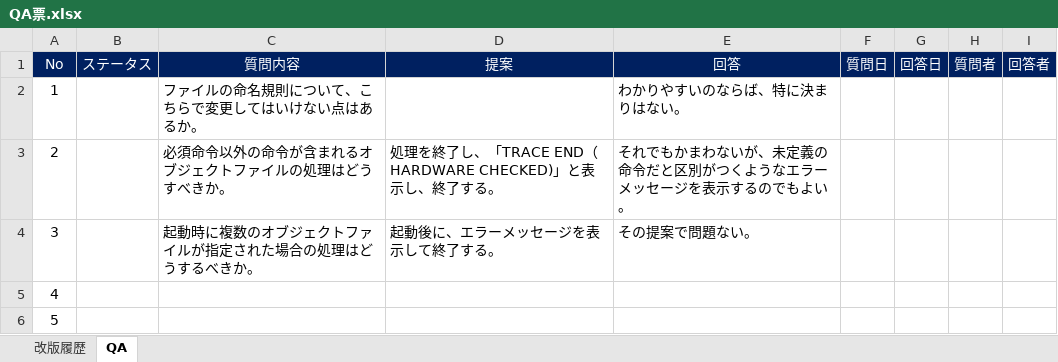
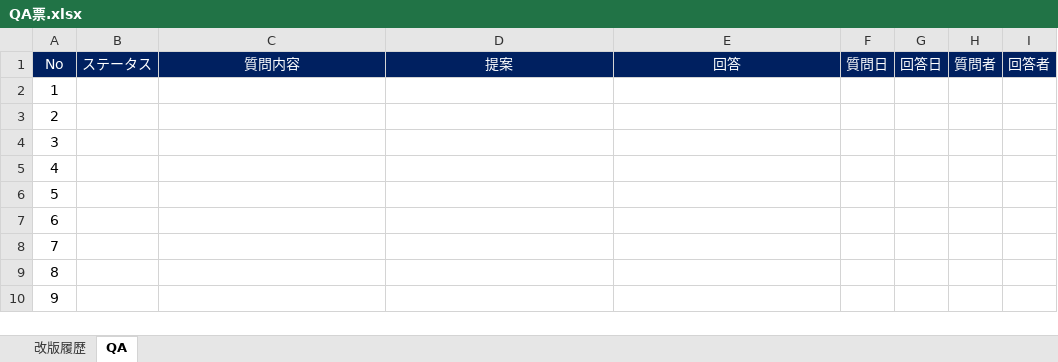
Before and after one commit to azreus906/10031s0001, an Excel workbook: documents/requirement_analysis/QA票.xlsx, sheet QA, drawn as a sheet; only a part is shown; the shorter side is filled out with more unchanged rows; values as stored, in another font and other column widths than the file's, no borders; the diff names each change by its address in the sheet, - before the commit and + after, or states it on an @@ line.

```diff
--- a/documents/requirement_analysis/QA票.xlsx (sheet QA)
+++ b/documents/requirement_analysis/QA票.xlsx (sheet QA)
-C2: ファイルの命名規則について、こちらで変更してはいけない点はあるか。
+C2: (empty)
-E2: わかりやすいのならば、特に決まりはない。
+E2: (empty)
-C3: 必須命令以外の命令が含まれるオブジェクトファイルの処理はどうすべきか。
+C3: (empty)
-D3: 処理を終了し、「TRACE END（HARDWARE CHECKED)」と表示し、終了する。
+D3: (empty)
-E3: それでもかまわないが、未定義の命令だと区別がつくようなエラーメッセージを表示するのでもよい。
+E3: (empty)
-C4: 起動時に複数のオブジェクトファイルが指定された場合の処理はどうするべきか。
+C4: (empty)
-D4: 起動後に、エラーメッセージを表示して終了する。
+D4: (empty)
-E4: その提案で問題ない。
+E4: (empty)
```
Also changed, not shown: sheet 改版履歴, documents/requirement_analysis/仕様チェックリスト.xlsx.
